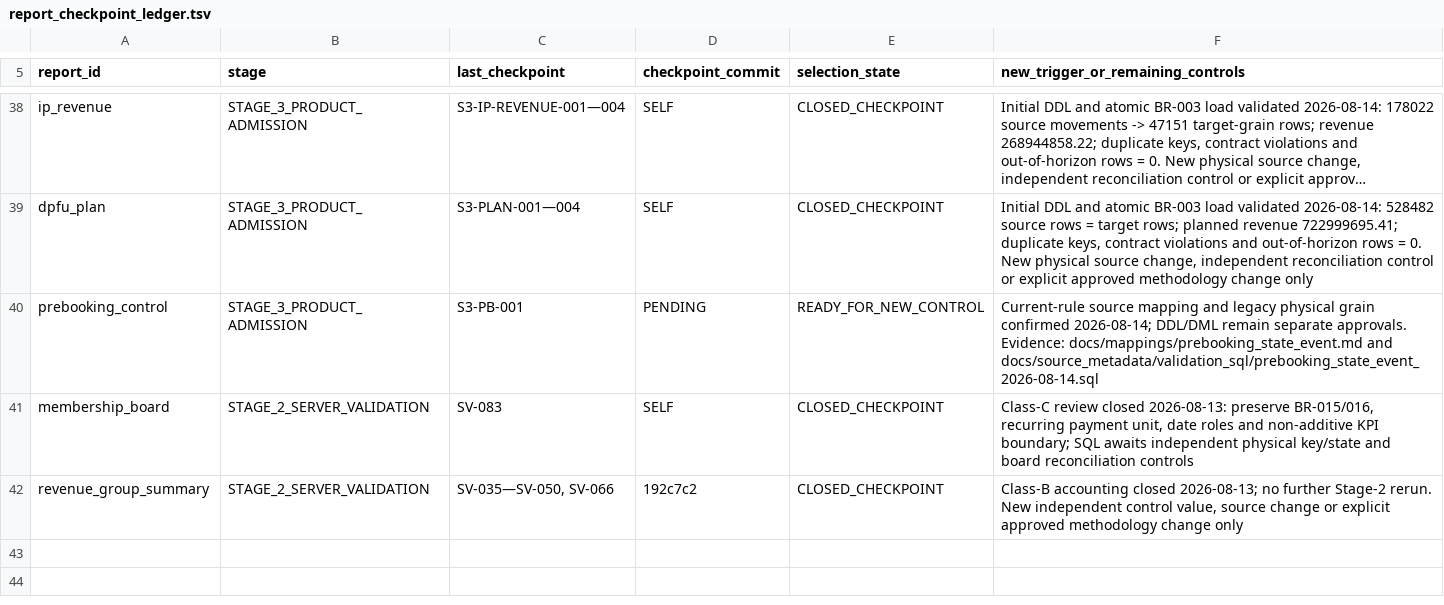
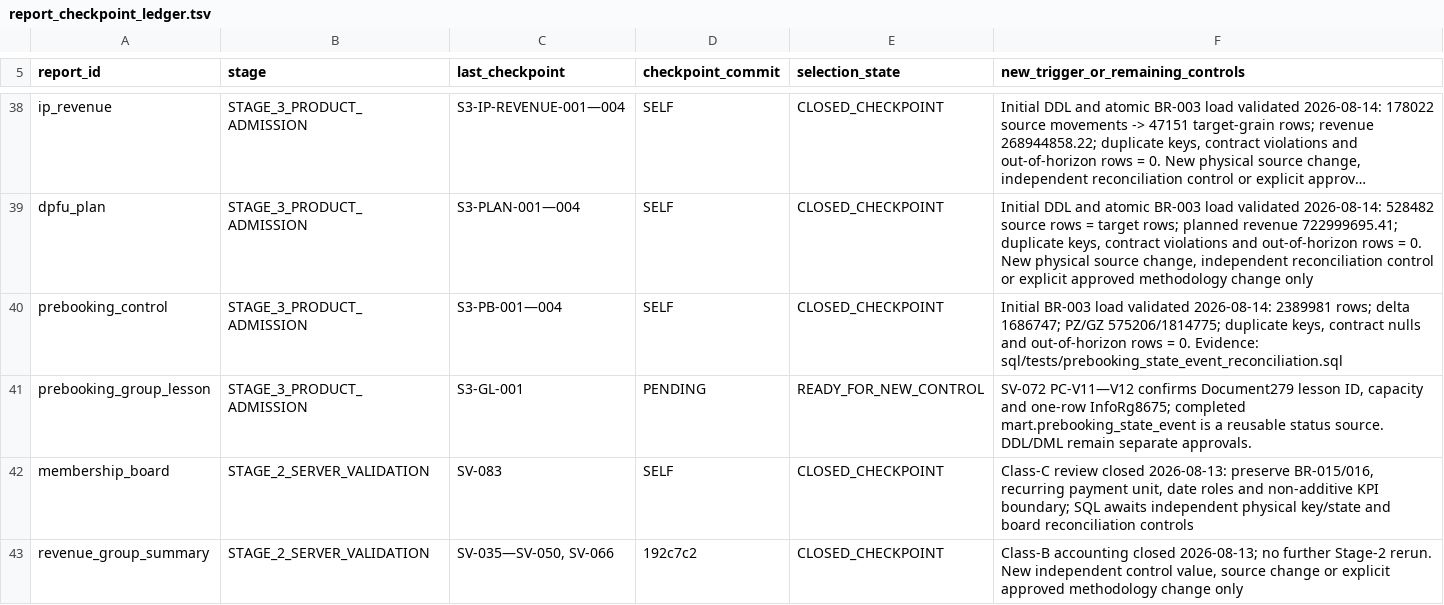
Before and after one commit to ilvkalinin/1c_to_powerBi, a TSV file: .agents/report_checkpoint_ledger.tsv, drawn as a sheet; only a part is shown, gaps mark what is left out; long unchanged cells end in …; addresses are those after the commit; the diff names each change by its address in the sheet, - before the commit and + after, or states it on an @@ line.

Commit message:
feat(prebooking): load and validate state event mart

```diff
--- a/.agents/report_checkpoint_ledger.tsv
+++ b/.agents/report_checkpoint_ledger.tsv
+row 40: prebooking_control | STAGE_3_PRODUCT_ADMISSION | S3-PB-001—004 | SELF | CLOSED_CHECKPOINT | Initial BR-003 load validated 2026-08-14: 2389981 rows; delta 1686747; PZ/GZ 575206/1814775; duplicate keys, contract nulls and out-of-horizon rows = 0. Evidence: sql/tests/prebooking_state_event_reconciliation.sql
-A41 (report_id): prebooking_control
+A41 (report_id): prebooking_group_lesson
-C41 (last_checkpoint): S3-PB-001
+C41 (last_checkpoint): S3-GL-001
-F41: Current-rule source mapping and legacy physical grain confirmed 2026-08-14; DDL/DML remain separate approvals. Evidence: docs/mappings/prebooking_state_event.md and docs/source_metadata/validation_sql/prebooking_state_event_2026-08-14.sql
+F41: SV-072 PC-V11—V12 confirms Document279 lesson ID, capacity and one-row InfoRg8675; completed mart.prebooking_state_event is a reusable status source. DDL/DML remain separate approvals.
```
Also changed, not shown: .agents/active_package.tsv, 11 other files.
